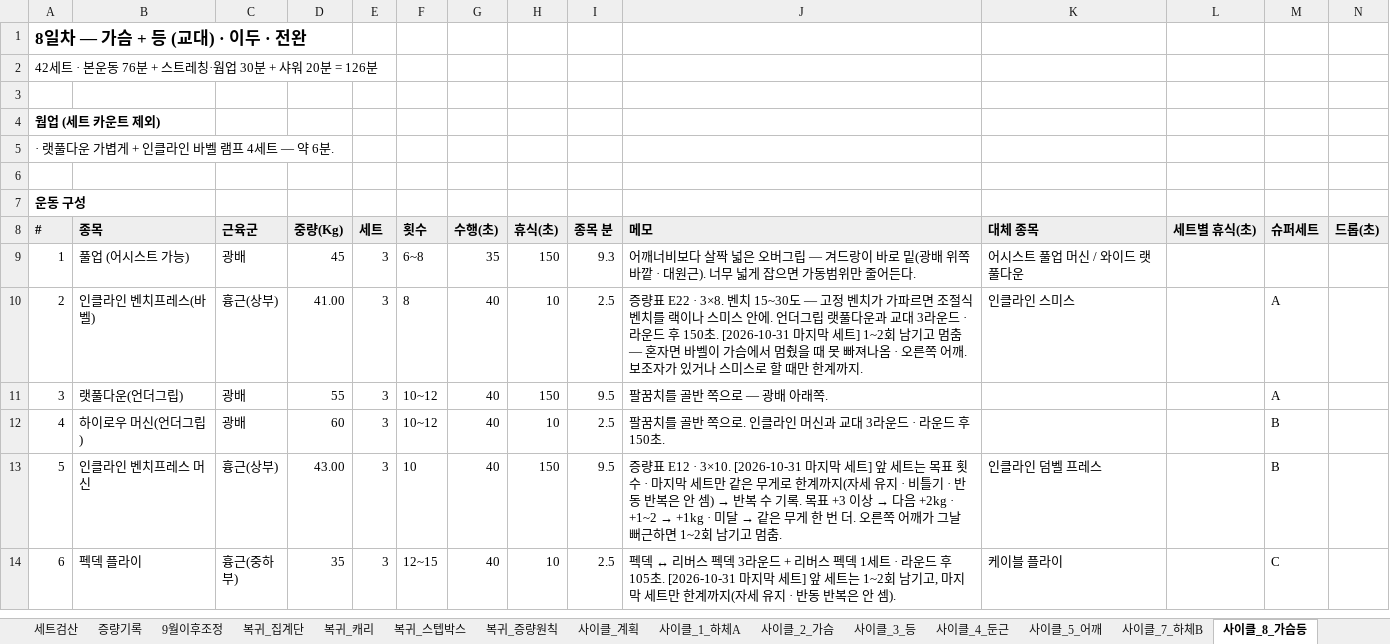
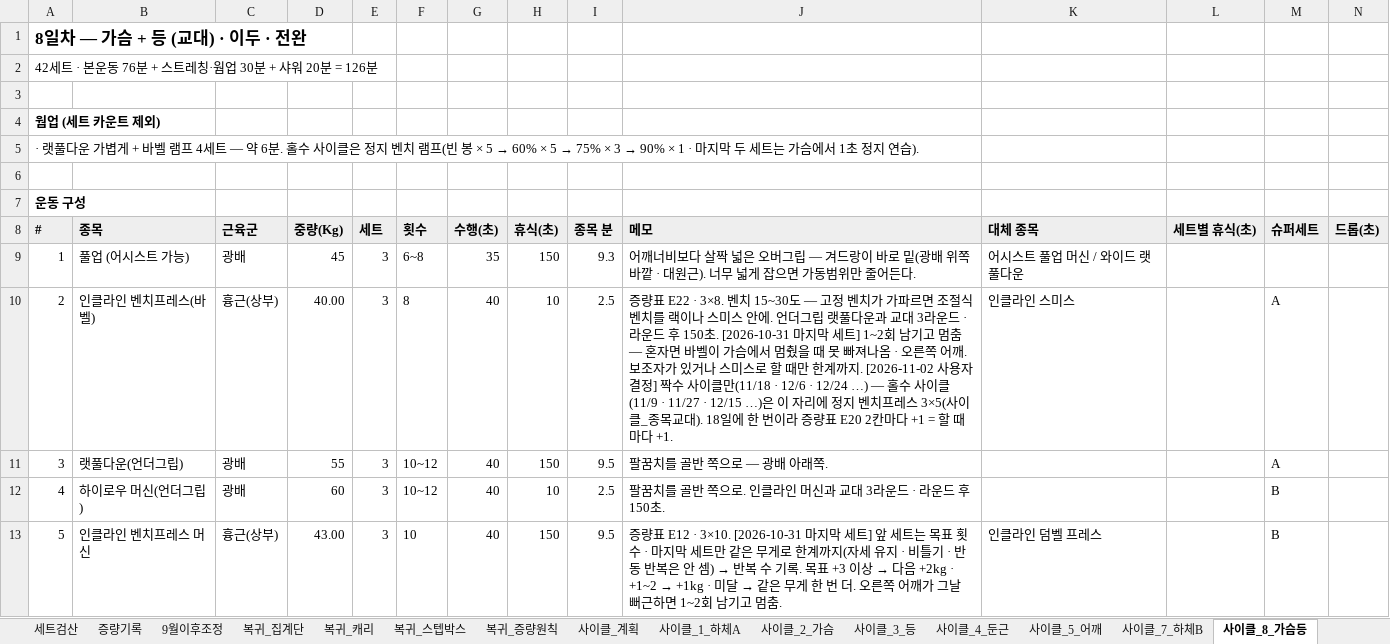
Before and after one commit to ktmffl-max/health1234, an Excel workbook: 운동프로그램_9일사이클_v22.xlsx, sheet 사이클_8_가슴등, drawn as a sheet; only a part is shown; the shorter side is filled out with more unchanged rows; values as stored, in another font and other column widths than the file's, no borders; the diff names each change by its address in the sheet, - before the commit and + after, or states it on an @@ line.

```diff
--- a/운동프로그램_9일사이클_v22.xlsx (sheet 사이클_8_가슴등)
+++ b/운동프로그램_9일사이클_v22.xlsx (sheet 사이클_8_가슴등)
@@ A5 (#): …볍게 + 인클라인 바벨 램프 4세트 — 약 6분. → …볍게 + 바벨 램프 4세트 — 약 6분. 홀수 사이클은 정지 벤치 램프(빈 봉 × 5 → 60% × 5 → 75% × 3 → 90% × 1 · 마지막 두 세트는 가슴에서 1초 정지 연습). @@
-D10 (중량(Kg)): 41.00
+D10 (중량(Kg)): 40.00
-J10 (메모): …계까지.
+J10 (메모): …계까지. [2026-11-02 사용자 결정] 짝수 사이클만(11/18 · 12/6 · 12/24 …) — 홀수 사이클(11/9 · 11/27 · 12/15 …)은 이 자리에 정지 벤치프레스 3×5(사이클_종목교대). 18일에 한 번이라 증량표 E20 2칸마다 +1 = 할 때마다 +1.
```
Also changed, not shown: sheet 증량기록, sheet 시작중량_설정, sheet 분할_토_가슴등, other sheet tabs, 6 other files.
